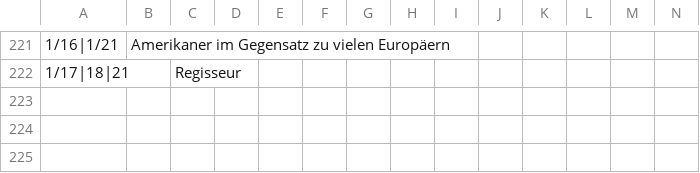
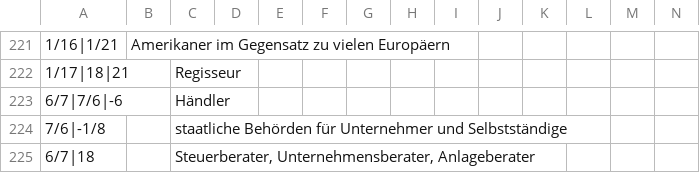
Before and after one commit to githubuser2000/reta-23-07-20, a CSV file: kombi.csv, drawn as a sheet; only a part is shown, gaps mark what is left out; rows hold the shown columns only; the diff names each change by its address in the sheet, - before the commit and + after, or states it on an @@ line.

Commit message:
3 Berufskategorien mit 6/7 und 7/6, etc.

```diff
--- a/kombi.csv
+++ b/kombi.csv
+row 223: 6/7|7/6|-6 |  | Händler
+row 224: 7/6|-1/8 |  | staatliche Behörden für Unternehmer und Selbstständige
+row 225: 6/7|18 |  | Steuerberater, Unternehmensberater, Anlageberater
```
